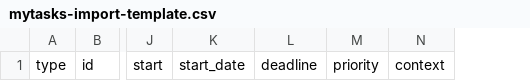
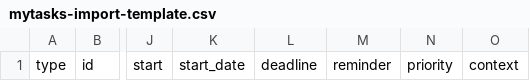
Before and after one commit to CyberAdvisor/MyTasks, a CSV file: site/assets/import/mytasks-import-template.csv, drawn as a sheet; only a part is shown, gaps mark what is left out; the diff names each change by its address in the sheet, - before the commit and + after, or states it on an @@ line.

```diff
--- a/site/assets/import/mytasks-import-template.csv
+++ b/site/assets/import/mytasks-import-template.csv
+column M, row 1: reminder
```
Also changed, not shown: site/assets/import/mytasks-import-sample.csv, 36 other files.
